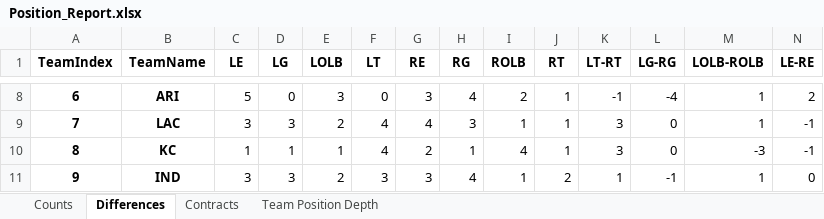
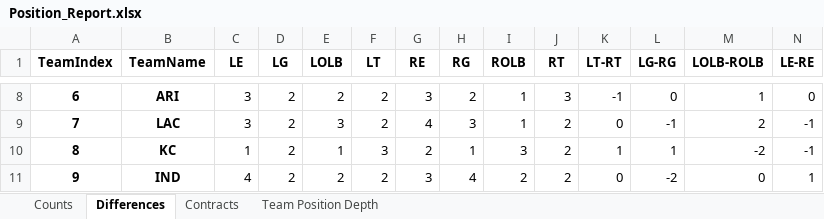
Before and after one commit to ethpec/MaddenTools, an Excel workbook: Files/Madden24/IE/Season4/Position_Report.xlsx, sheet Differences, drawn as a sheet; only a part is shown, gaps mark what is left out; values as stored, in another font and other column widths than the file's, no borders; the diff covers the shown part only; the diff names each change by its address in the sheet, - before the commit and + after, or states it on an @@ line.

```diff
--- a/Files/Madden24/IE/Season4/Position_Report.xlsx (sheet Differences)
+++ b/Files/Madden24/IE/Season4/Position_Report.xlsx (sheet Differences)
-C8 (LE): 5
+C8 (LE): 3
-D8 (LG): 0
+D8 (LG): 2
-E8 (LOLB): 3
+E8 (LOLB): 2
-F8 (LT): 0
+F8 (LT): 2
-H8 (RG): 4
+H8 (RG): 2
-I8 (ROLB): 2
+I8 (ROLB): 1
-J8 (RT): 1
+J8 (RT): 3
-L8 (LG-RG): -4
+L8 (LG-RG): 0
-N8 (LE-RE): 2
+N8 (LE-RE): 0
-D9 (LG): 3
+D9 (LG): 2
-E9 (LOLB): 2
+E9 (LOLB): 3
-F9 (LT): 4
+F9 (LT): 2
-J9:J10 (RT): 1
+J9:J10 (RT): 2
-K9 (LT-RT): 3
+K9 (LT-RT): 0
-L9 (LG-RG): 0
+L9 (LG-RG): -1
-M9 (LOLB-ROLB): 1
+M9 (LOLB-ROLB): 2
-D10 (LG): 1
+D10 (LG): 2
-F10 (LT): 4
+F10 (LT): 3
-I10 (ROLB): 4
+I10 (ROLB): 3
-K10 (LT-RT): 3
+K10 (LT-RT): 1
-L10 (LG-RG): 0
+L10 (LG-RG): 1
-M10 (LOLB-ROLB): -3
+M10 (LOLB-ROLB): -2
-C11 (LE): 3
+C11 (LE): 4
-D11 (LG): 3
+D11 (LG): 2
-F11 (LT): 3
+F11 (LT): 2
-I11 (ROLB): 1
+I11 (ROLB): 2
-K11 (LT-RT): 1
+K11 (LT-RT): 0
-L11 (LG-RG): -1
+L11 (LG-RG): -2
-M11 (LOLB-ROLB): 1
+M11 (LOLB-ROLB): 0
-N11 (LE-RE): 0
+N11 (LE-RE): 1
```
Also changed, not shown: 156 edited cells elsewhere in this sheet, sheet Team Position Depth, sheet Contracts, sheet Counts, Files/Madden24/IE/Season4/DraftClassEdit.xlsx, 3 other files.
